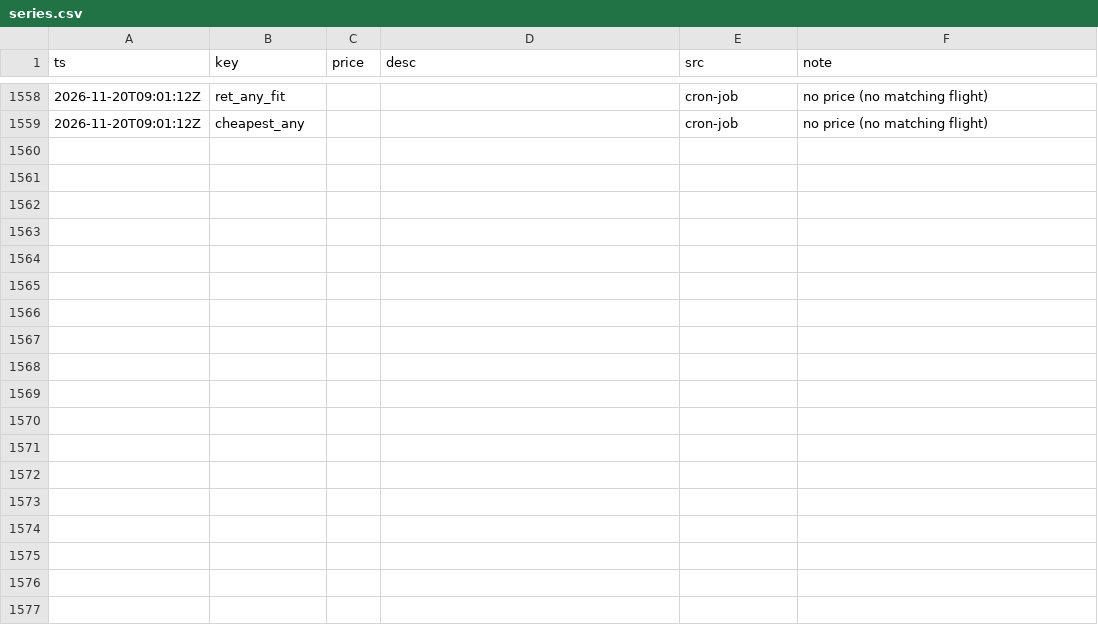
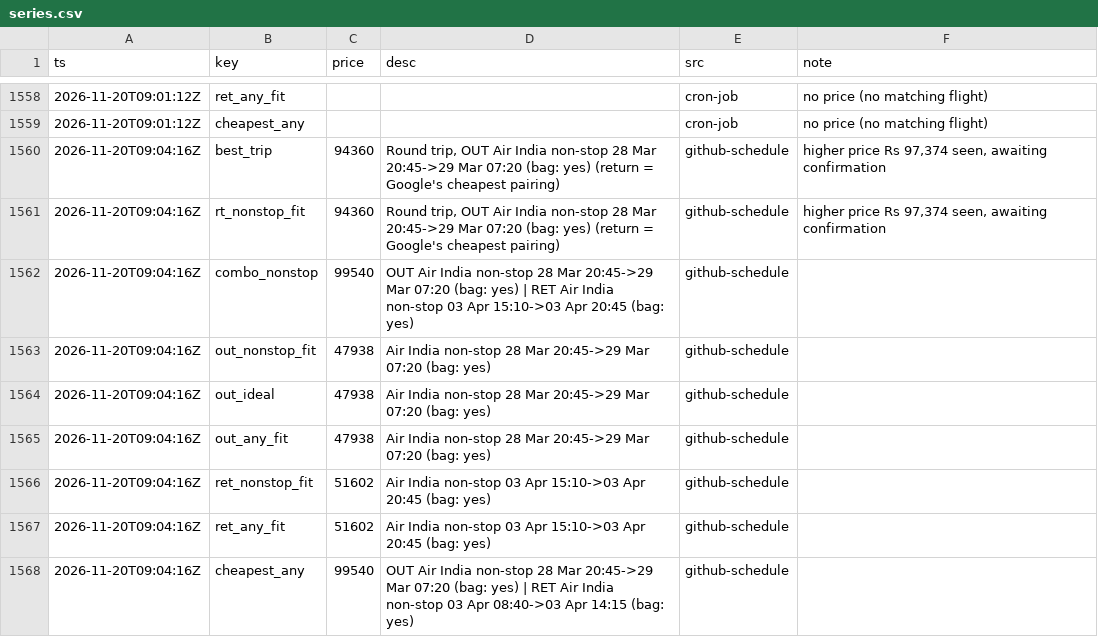
Before and after one commit to CrytecFusion101/flight-price-tracker, a CSV file: data/series.csv, drawn as a sheet; only a part is shown, gaps mark what is left out.

```diff
--- a/data/series.csv
+++ b/data/series.csv
@@ -1559 +1559,10 @@ ts,key,price,desc,src,note
 2026-11-20T09:01:12Z,cheapest_any,,,cron-job,no price (no matching flight)
+2026-11-20T09:04:16Z,best_trip,94360,"Round trip, OUT Air India non-stop 28 Mar 20:45->29 Mar 07:20 (bag: yes) (return = Google's cheapest pairing)",github-schedule,"higher price Rs 97,374 seen, awaiting confirmation"
+2026-11-20T09:04:16Z,rt_nonstop_fit,94360,"Round trip, OUT Air India non-stop 28 Mar 20:45->29 Mar 07:20 (bag: yes) (return = Google's cheapest pairing)",github-schedule,"higher price Rs 97,374 seen, awaiting confirmation"
+2026-11-20T09:04:16Z,combo_nonstop,99540,OUT Air India non-stop 28 Mar 20:45->29 Mar 07:20 (bag: yes) | RET Air India non-stop 03 Apr 15:10->03 Apr 20:45 (bag: yes),github-schedule,
+2026-11-20T09:04:16Z,out_nonstop_fit,47938,Air India non-stop 28 Mar 20:45->29 Mar 07:20 (bag: yes),github-schedule,
+2026-11-20T09:04:16Z,out_ideal,47938,Air India non-stop 28 Mar 20:45->29 Mar 07:20 (bag: yes),github-schedule,
+2026-11-20T09:04:16Z,out_any_fit,47938,Air India non-stop 28 Mar 20:45->29 Mar 07:20 (bag: yes),github-schedule,
+2026-11-20T09:04:16Z,ret_nonstop_fit,51602,Air India non-stop 03 Apr 15:10->03 Apr 20:45 (bag: yes),github-schedule,
+2026-11-20T09:04:16Z,ret_any_fit,51602,Air India non-stop 03 Apr 15:10->03 Apr 20:45 (bag: yes),github-schedule,
+2026-11-20T09:04:16Z,cheapest_any,99540,OUT Air India non-stop 28 Mar 20:45->29 Mar 07:20 (bag: yes) | RET Air India non-stop 03 Apr 08:40->03 Apr 14:15 (bag: yes),github-schedule,
```
Also changed, not shown: data/observations/2026-11.csv, data/runs.csv, 2 other files.
